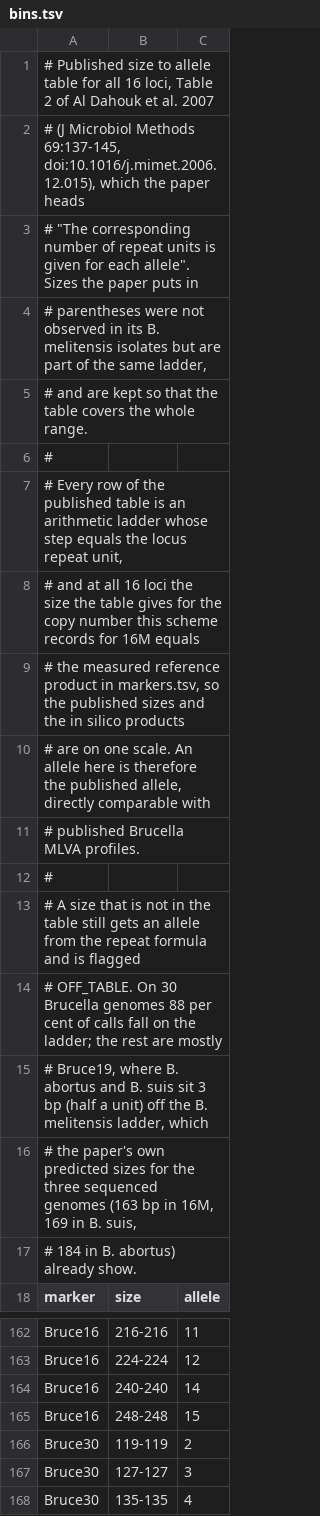
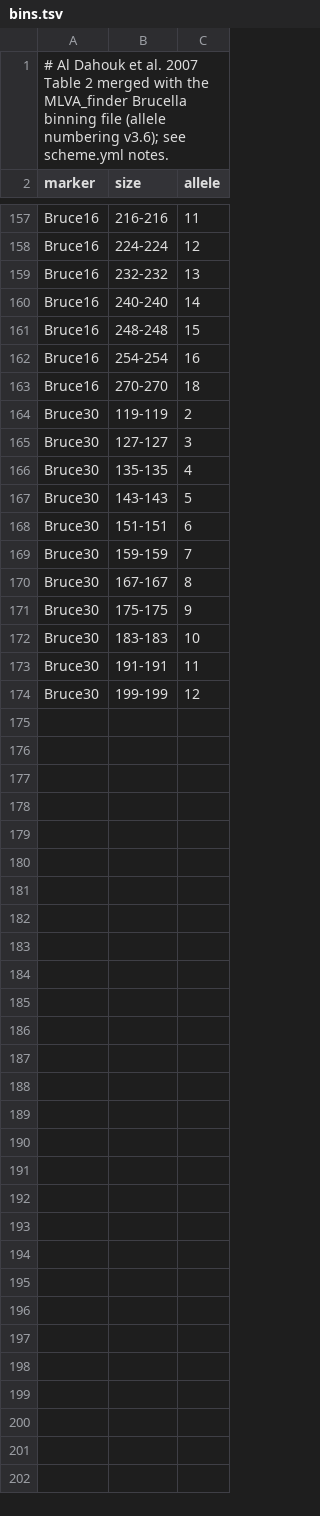
Before and after one commit to FOI-Bioinformatics/mlvatyper, a TSV file: src/mlvatyper/schemes/Bru_MLVA16/bins.tsv, drawn as a sheet; only a part is shown, gaps mark what is left out; the shorter side is filled out with more unchanged rows; the diff covers the shown part only.

```diff
--- a/src/mlvatyper/schemes/Bru_MLVA16/bins.tsv
+++ b/src/mlvatyper/schemes/Bru_MLVA16/bins.tsv
@@ -1,18 +1,2 @@
-# Published size to allele table for all 16 loci, Table 2 of Al Dahouk et al. 2007
-# (J Microbiol Methods 69:137-145, doi:10.1016/j.mimet.2006.12.015), which the paper heads
-# "The corresponding number of repeat units is given for each allele". Sizes the paper puts in
-# parentheses were not observed in its B. melitensis isolates but are part of the same ladder,
-# and are kept so that the table covers the whole range.
-#
-# Every row of the published table is an arithmetic ladder whose step equals the locus repeat unit,
-# and at all 16 loci the size the table gives for the copy number this scheme records for 16M equals
-# the measured reference product in markers.tsv, so the published sizes and the in silico products
-# are on one scale. An allele here is therefore the published allele, directly comparable with
-# published Brucella MLVA profiles.
-#
-# A size that is not in the table still gets an allele from the repeat formula and is flagged
-# OFF_TABLE. On 30 Brucella genomes 88 per cent of calls fall on the ladder; the rest are mostly
-# Bruce19, where B. abortus and B. suis sit 3 bp (half a unit) off the B. melitensis ladder, which
-# the paper's own predicted sizes for the three sequenced genomes (163 bp in 16M, 169 in B. suis,
-# 184 in B. abortus) already show.
+# Al Dahouk et al. 2007 Table 2 merged with the MLVA_finder Brucella binning file (allele numbering v3.6); see scheme.yml notes.
 marker	size	allele
@@ -163,4 +158,7 @@ Bruce16	216-216	11
 Bruce16	224-224	12
+Bruce16	232-232	13
 Bruce16	240-240	14
 Bruce16	248-248	15
+Bruce16	254-254	16
+Bruce16	270-270	18
 Bruce30	119-119	2
```
Also changed, not shown: 11 added rows and 14 edited cells elsewhere in this file, src/mlvatyper/schemes/Bru_MLVA16/markers.tsv, 12 other files.
